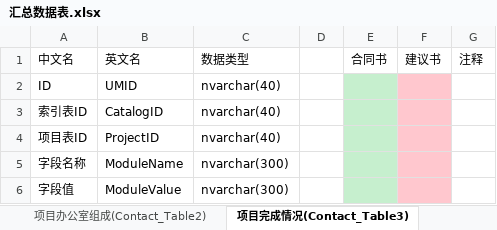
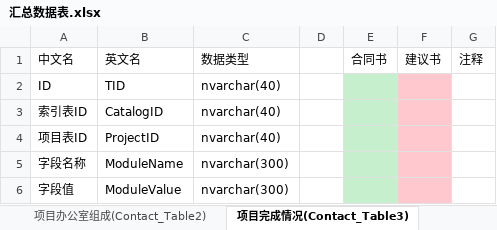
Before and after one commit to wcss2010/PublicManager, an Excel workbook: Code/PublicManager/PublicManager/汇总数据表.xlsx, sheet 项目完成情况(Contact_Table3), drawn as a sheet; values as stored, in another font and other column widths than the file's, no borders; the diff names each change by its address in the sheet, - before the commit and + after, or states it on an @@ line.

```diff
--- a/Code/PublicManager/PublicManager/汇总数据表.xlsx (sheet 项目完成情况(Contact_Table3))
+++ b/Code/PublicManager/PublicManager/汇总数据表.xlsx (sheet 项目完成情况(Contact_Table3))
-B2: UMID
+B2: TID
```
Also changed, not shown: sheet 项目经费使用情况(Contact_Table4), sheet 项目基本情况(Contact_Table1), sheet 项目办公室组成(Contact_Table2), sheet 课题经费拨付与支出情况(Contact_Table5).
